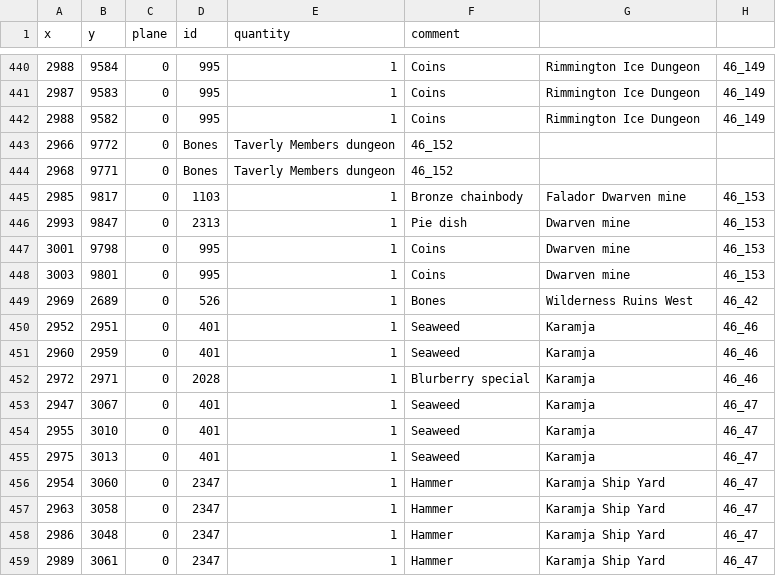
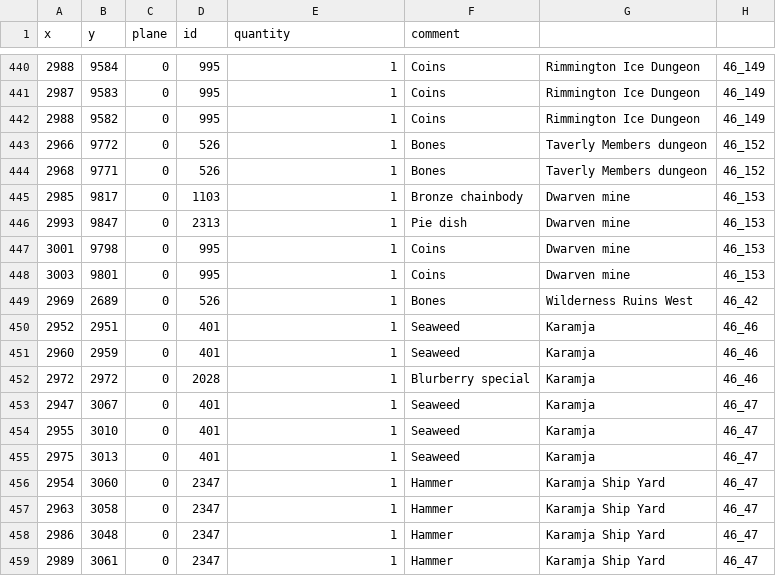
Before and after one commit to 2004Scape/Server, a CSV file: data/config/obj-spawns.csv, drawn as a sheet; only a part is shown, gaps mark what is left out.

Commit message:
feat: Bones in 46_152, Bronze chainbody in 46_153, Blurberry special in 46_46

```diff
--- a/data/config/obj-spawns.csv
+++ b/data/config/obj-spawns.csv
@@ -442,5 +442,5 @@ x,y,plane,id,quantity,comment
 2988,9582,0,995,1,Coins,Rimmington Ice Dungeon,46_149
-2966,9772,0,Bones,Taverly Members dungeon,46_152
-2968,9771,0,Bones,Taverly Members dungeon,46_152
-2985,9817,0,1103,1,Bronze chainbody,Falador Dwarven mine,46_153
+2966,9772,0,526,1,Bones,Taverly Members dungeon,46_152
+2968,9771,0,526,1,Bones,Taverly Members dungeon,46_152
+2985,9817,0,1103,1,Bronze chainbody,Dwarven mine,46_153
 2993,9847,0,2313,1,Pie dish,Dwarven mine,46_153
@@ -451,3 +451,3 @@ x,y,plane,id,quantity,comment
 2960,2959,0,401,1,Seaweed,Karamja,46_46
-2972,2971,0,2028,1,Blurberry special,Karamja,46_46
+2972,2972,0,2028,1,Blurberry special,Karamja,46_46
 2947,3067,0,401,1,Seaweed,Karamja,46_47
```
